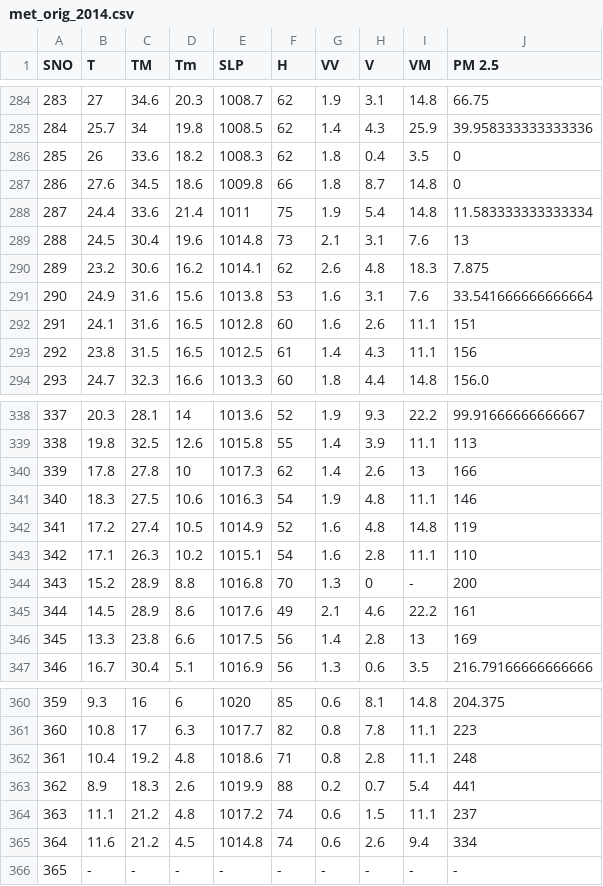
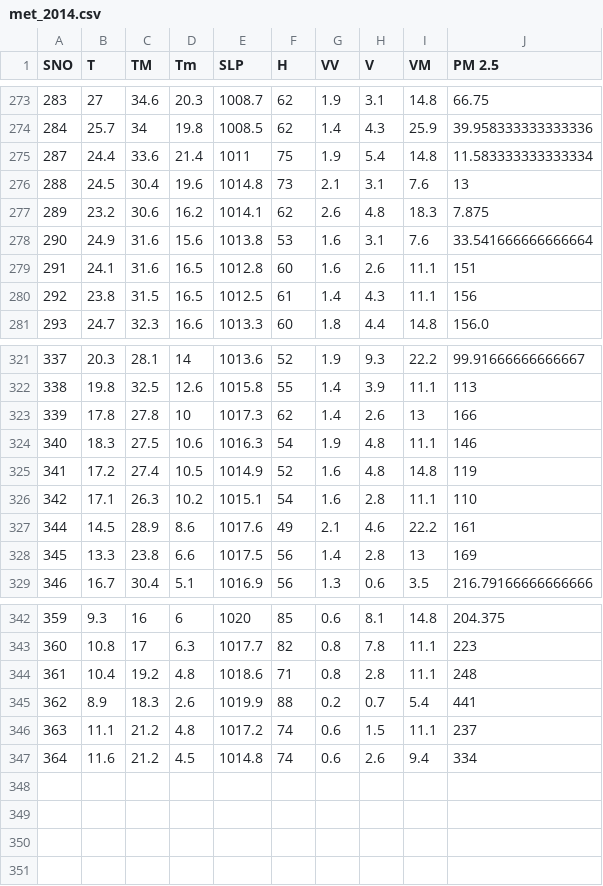
Before and after one commit to alyakhtar/AQI-Delhi, a CSV file: Original-Data/met_2014.csv (was Original Data/met_orig_2014.csv), drawn as a sheet; only a part is shown, gaps mark what is left out; the diff covers the shown part only; the diff names each change by its address in the sheet, - before the commit and + after, or states it on an @@ line.

```diff
--- a/Original Data/met_orig_2014.csv
+++ b/Original-Data/met_2014.csv
-row 286: 285 | 26 | 33.6 | 18.2 | 1008.3 | 62 | 1.8 | 0.4 | 3.5 | 0
-row 287: 286 | 27.6 | 34.5 | 18.6 | 1009.8 | 66 | 1.8 | 8.7 | 14.8 | 0
-row 344: 343 | 15.2 | 28.9 | 8.8 | 1016.8 | 70 | 1.3 | 0 | - | 200
-row 366: 365 | - | - | - | - | - | - | - | - | -
```
Also changed, not shown: 15 removed rows elsewhere in this file, Original-Data/met_2013.csv, Original-Data/met_2015.csv, 6 other files.
